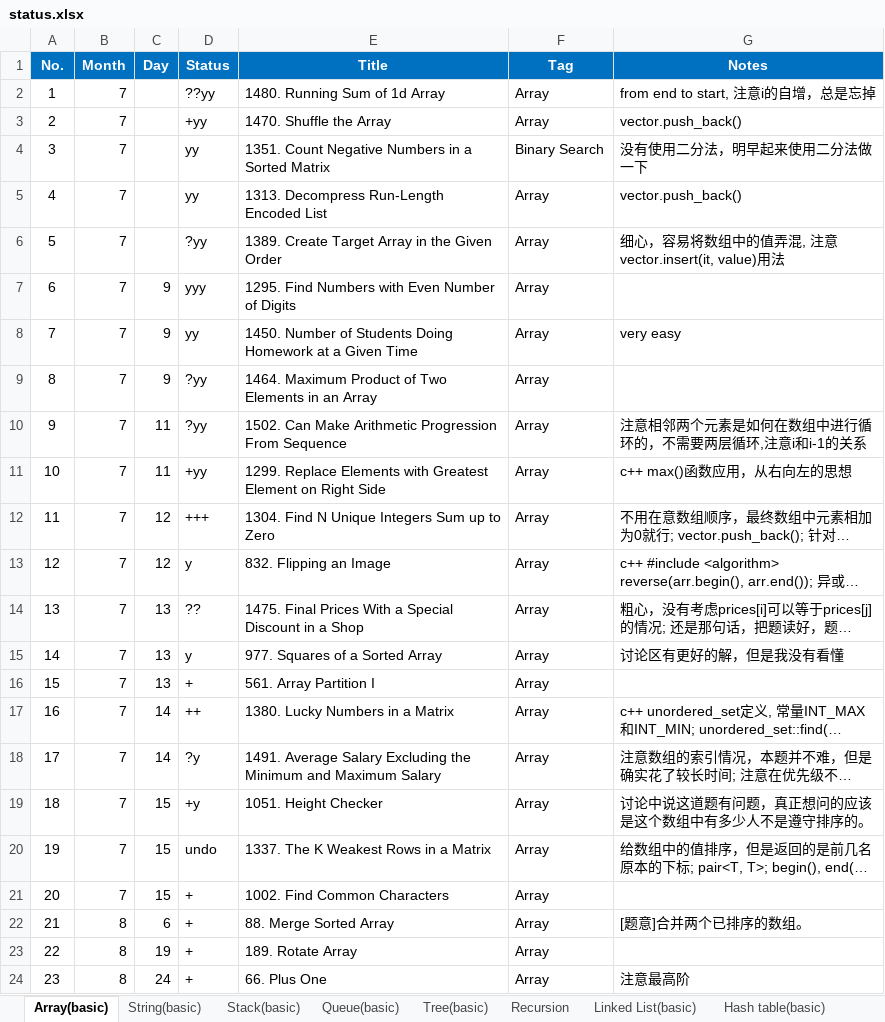
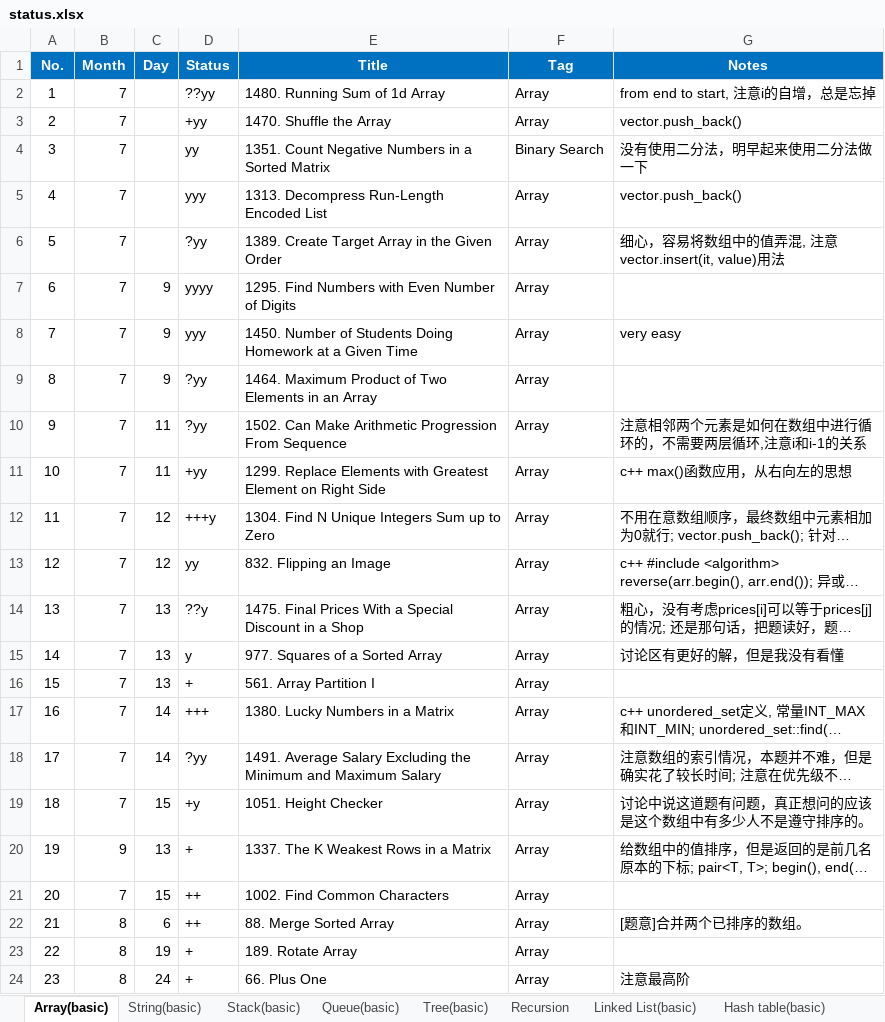
Before and after one commit to ZTidus/DataStructure, an Excel workbook: OJ/LeetCode/status.xlsx, sheet Array(basic), drawn as a sheet; only a part is shown; long unchanged cells end in …; values as stored, in another font and other column widths than the file's, no borders; the diff names each change by its address in the sheet, - before the commit and + after, or states it on an @@ line.

Commit message:
update leetcode status

```diff
--- a/OJ/LeetCode/status.xlsx (sheet Array(basic))
+++ b/OJ/LeetCode/status.xlsx (sheet Array(basic))
-D5 (Status): yy
+D5 (Status): yyy
-D7 (Status): yyy
+D7 (Status): yyyy
-D8 (Status): yy
+D8 (Status): yyy
-D12 (Status): +++
+D12 (Status): +++y
-D13 (Status): y
+D13 (Status): yy
-D14 (Status): ??
+D14 (Status): ??y
-D17 (Status): ++
+D17 (Status): +++
-D18 (Status): ?y
+D18 (Status): ?yy
-B20 (Month): 7
+B20 (Month): 9
-C20 (Day): 15
+C20 (Day): 13
-D20 (Status): undo
+D20 (Status): +
-D21:D22 (Status): +
+D21:D22 (Status): ++
```
Also changed, not shown: sheet Two pointers(basic), sheet Tree(basic), sheet 规则, sheet Binary search, sheet Linked List(basic), sheet Recursion, 1 more sheet, other sheet tabs.
